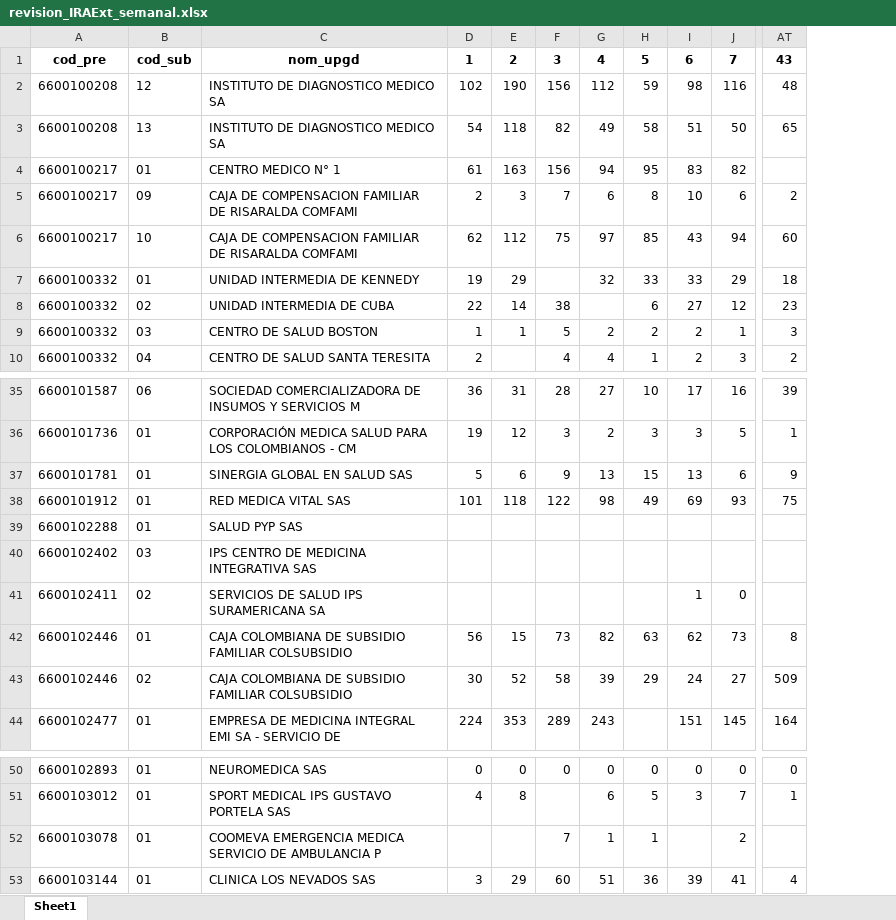
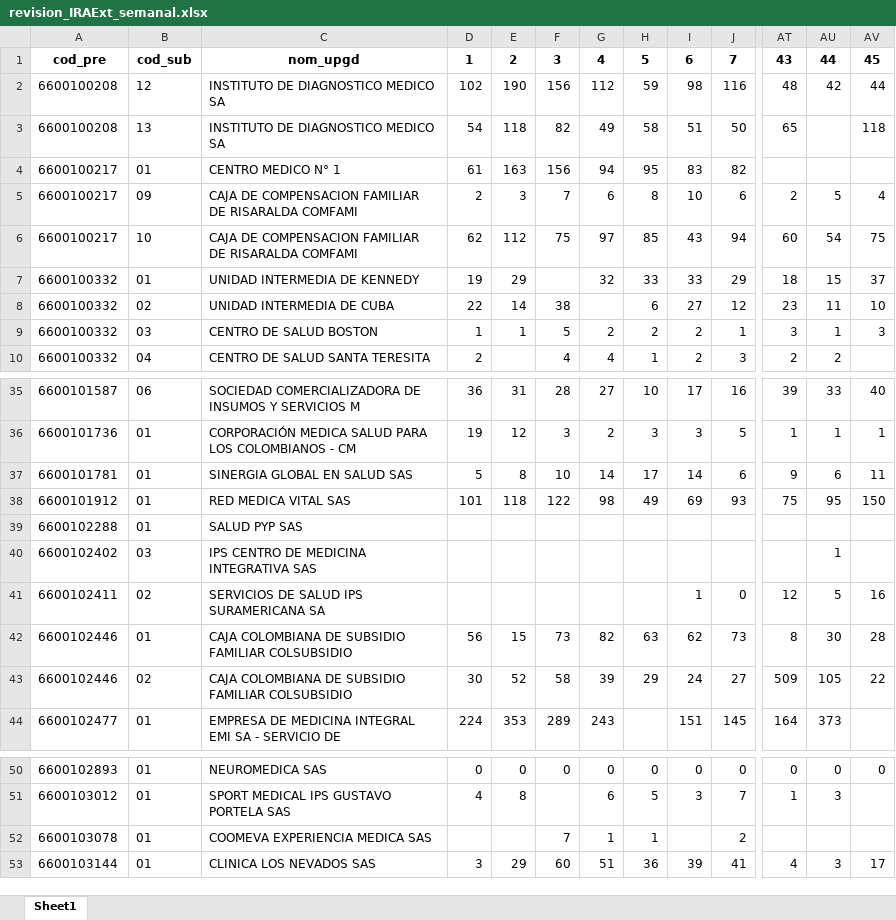
Before and after one commit to sivigilaper/Boletin_epi, an Excel workbook: Boletin_ Epi_Pereira/Datos/revision_IRAExt_semanal.xlsx, sheet Sheet1, drawn as a sheet; only a part is shown, gaps mark what is left out; values as stored, in another font and other column widths than the file's, no borders; the diff names each change by its address in the sheet, - before the commit and + after, or states it on an @@ line.

Commit message:
semana 45 de 2025

```diff
--- a/Boletin_ Epi_Pereira/Datos/revision_IRAExt_semanal.xlsx (sheet Sheet1)
+++ b/Boletin_ Epi_Pereira/Datos/revision_IRAExt_semanal.xlsx (sheet Sheet1)
+column AU, rows 1-10: 44 | 42 |  |  | 5 | 54 | 15 | 11 | 1 | 2; rows 35-44: 33 | 1 | 6 | 95 |  | 1 | 5 | 30 | 105 | 373; rows 50-53: 0 | 3 |  | 3
+column AV, rows 1-9: 45 | 44 | 118 |  | 4 | 75 | 37 | 10 | 3; rows 35-43: 40 | 1 | 11 | 150 |  |  | 16 | 28 | 22; rows 50-53: 0 |  |  | 17
-E37: 6
+E37: 8
-F37: 9
+F37: 10
-G37: 13
+G37: 14
-H37: 15
+H37: 17
-I37: 13
+I37: 14
-AT41: (empty)
+AT41: 12
-C52: COOMEVA EMERGENCIA MEDICA SERVICIO DE AMBULANCIA P
+C52: COOMEVA EXPERIENCIA MEDICA SAS
```
Also changed, not shown: Boletin_ Epi_Pereira/Datos/eda2018.xlsx, Boletin_ Epi_Pereira/Datos/poisson.xlsx, 8 other files.
